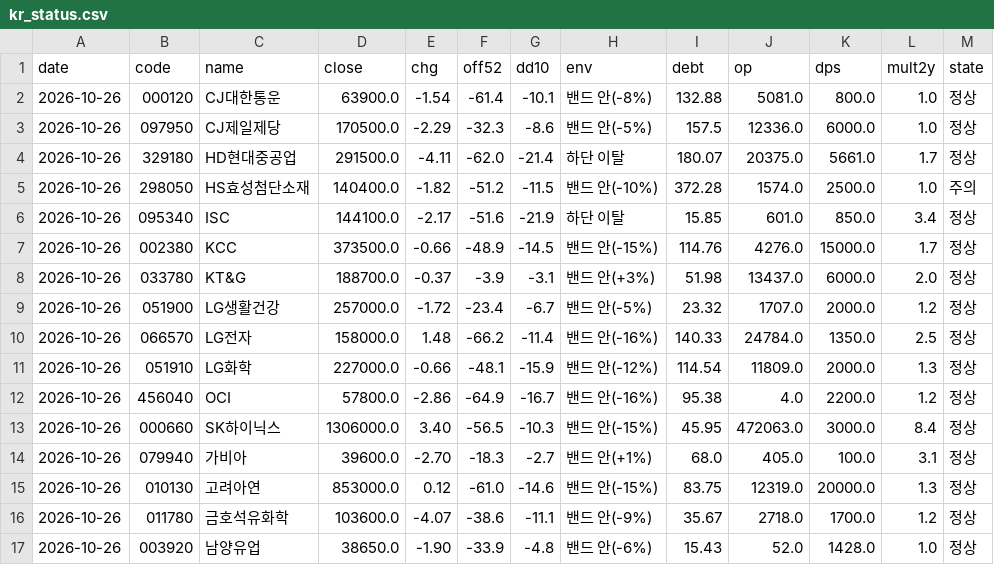
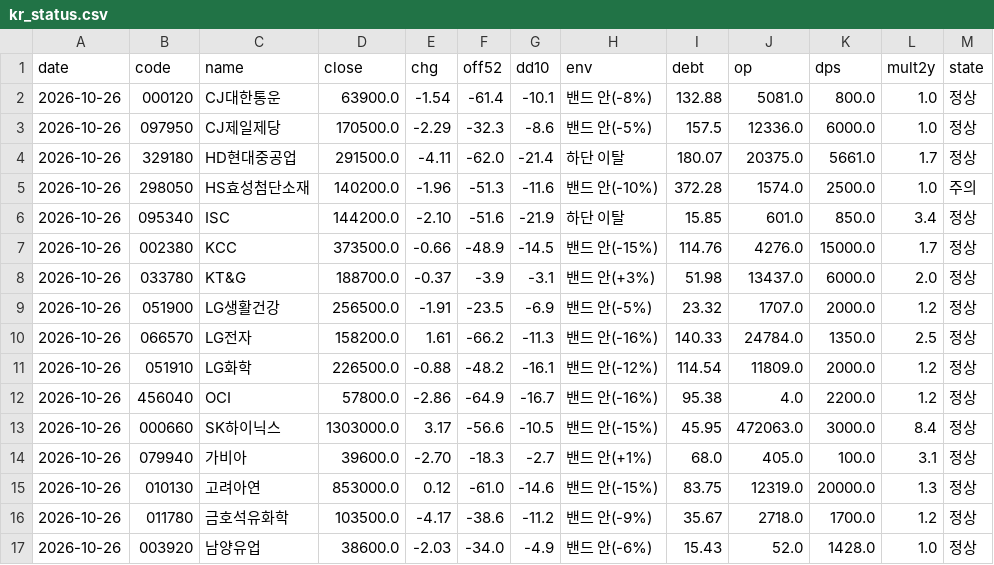
Before and after one commit to kdj950323-glitch/todo, a CSV file: kr-leaders/state/kr_status.csv, drawn as a sheet; only a part is shown; the diff covers the shown part only.

```diff
--- a/kr-leaders/state/kr_status.csv
+++ b/kr-leaders/state/kr_status.csv
@@ -4,14 +4,14 @@ date,code,name,close,chg,off52,dd10,env,debt,op,dps,mult2y,state
 2026-10-26,329180,HD현대중공업,291500.0,-4.11,-62.0,-21.4,하단 이탈,180.07,20375.0,5661.0,1.7,정상
-2026-10-26,298050,HS효성첨단소재,140400.0,-1.82,-51.2,-11.5,밴드 안(-10%),372.28,1574.0,2500.0,1.0,주의
-2026-10-26,095340,ISC,144100.0,-2.17,-51.6,-21.9,하단 이탈,15.85,601.0,850.0,3.4,정상
+2026-10-26,298050,HS효성첨단소재,140200.0,-1.96,-51.3,-11.6,밴드 안(-10%),372.28,1574.0,2500.0,1.0,주의
+2026-10-26,095340,ISC,144200.0,-2.10,-51.6,-21.9,하단 이탈,15.85,601.0,850.0,3.4,정상
 2026-10-26,002380,KCC,373500.0,-0.66,-48.9,-14.5,밴드 안(-15%),114.76,4276.0,15000.0,1.7,정상
 2026-10-26,033780,KT&G,188700.0,-0.37,-3.9,-3.1,밴드 안(+3%),51.98,13437.0,6000.0,2.0,정상
-2026-10-26,051900,LG생활건강,257000.0,-1.72,-23.4,-6.7,밴드 안(-5%),23.32,1707.0,2000.0,1.2,정상
-2026-10-26,066570,LG전자,158000.0,1.48,-66.2,-11.4,밴드 안(-16%),140.33,24784.0,1350.0,2.5,정상
-2026-10-26,051910,LG화학,227000.0,-0.66,-48.1,-15.9,밴드 안(-12%),114.54,11809.0,2000.0,1.3,정상
+2026-10-26,051900,LG생활건강,256500.0,-1.91,-23.5,-6.9,밴드 안(-5%),23.32,1707.0,2000.0,1.2,정상
+2026-10-26,066570,LG전자,158200.0,1.61,-66.2,-11.3,밴드 안(-16%),140.33,24784.0,1350.0,2.5,정상
+2026-10-26,051910,LG화학,226500.0,-0.88,-48.2,-16.1,밴드 안(-12%),114.54,11809.0,2000.0,1.2,정상
 2026-10-26,456040,OCI,57800.0,-2.86,-64.9,-16.7,밴드 안(-16%),95.38,4.0,2200.0,1.2,정상
-2026-10-26,000660,SK하이닉스,1306000.0,3.40,-56.5,-10.3,밴드 안(-15%),45.95,472063.0,3000.0,8.4,정상
+2026-10-26,000660,SK하이닉스,1303000.0,3.17,-56.6,-10.5,밴드 안(-15%),45.95,472063.0,3000.0,8.4,정상
 2026-10-26,079940,가비아,39600.0,-2.70,-18.3,-2.7,밴드 안(+1%),68.0,405.0,100.0,3.1,정상
 2026-10-26,010130,고려아연,853000.0,0.12,-61.0,-14.6,밴드 안(-15%),83.75,12319.0,20000.0,1.3,정상
-2026-10-26,011780,금호석유화학,103600.0,-4.07,-38.6,-11.1,밴드 안(-9%),35.67,2718.0,1700.0,1.2,정상
-2026-10-26,003920,남양유업,38650.0,-1.90,-33.9,-4.8,밴드 안(-6%),15.43,52.0,1428.0,1.0,정상
+2026-10-26,011780,금호석유화학,103500.0,-4.17,-38.6,-11.2,밴드 안(-9%),35.67,2718.0,1700.0,1.2,정상
+2026-10-26,003920,남양유업,38600.0,-2.03,-34.0,-4.9,밴드 안(-6%),15.43,52.0,1428.0,1.0,정상
```
Also changed, not shown: 71 edited cells elsewhere in this file, kr-leaders/state/universe_kr.csv, 7 other files.
